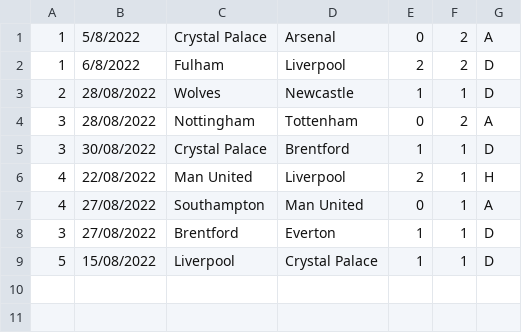
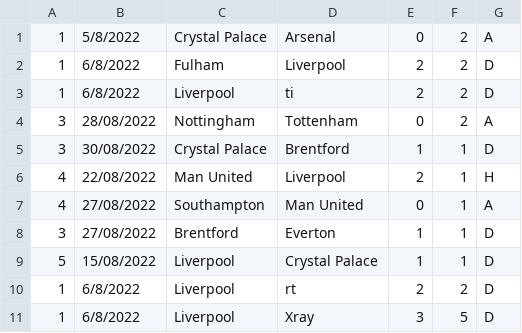
Before and after one commit to mohamedabdallatif/premier_league, a CSV file: Code/matches.csv, drawn as a sheet; removed rows and columns are numbered as before the commit, all else as after; the diff names each change by its address in the sheet, - before the commit and + after, or states it on an @@ line.

```diff
--- a/Code/matches.csv
+++ b/Code/matches.csv
-row 3: 2 | 28/08/2022 | Wolves | Newcastle | 1 | 1 | D
+row 3: 1 | 6/8/2022 | Liverpool | ti | 2 | 2 | D
+row 10: 1 | 6/8/2022 | Liverpool | rt | 2 | 2 | D
+row 11: 1 | 6/8/2022 | Liverpool | Xray | 3 | 5 | D
```
Also changed, not shown: 3 other files.
